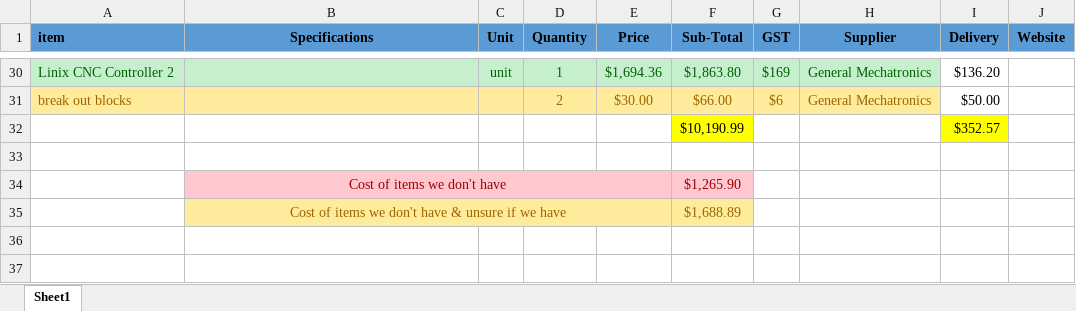
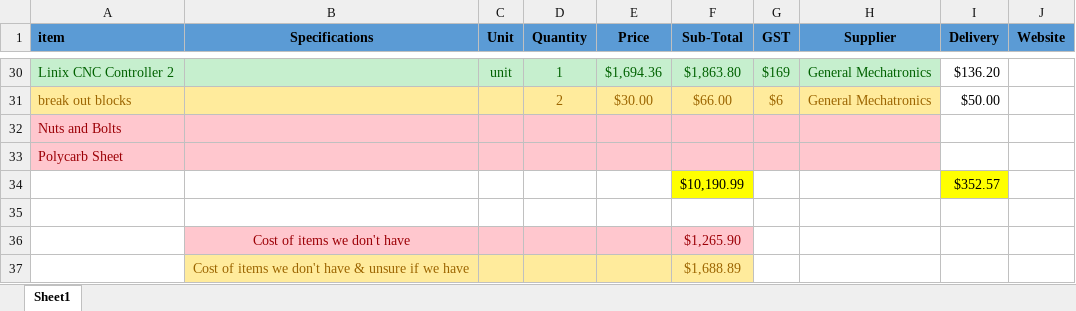
Before and after one commit to SMTAFE-Engineering/CNC-Lathe-Docs, an Excel workbook: 2018/Budget of Materials 2018.xlsx, sheet Sheet1, drawn as a sheet; only a part is shown, gaps mark what is left out; values as stored, in another font and other column widths than the file's, no borders; removed rows and columns are numbered as before the commit, all else as after; the diff names each change by its address in the sheet, - before the commit and + after, or states it on an @@ line.

Commit message:
Updated Budget

```diff
--- a/2018/Budget of Materials 2018.xlsx (sheet Sheet1)
+++ b/2018/Budget of Materials 2018.xlsx (sheet Sheet1)
+row 32: Nuts and Bolts
+row 33: Polycarb Sheet
-B34:E34 merged
-B35:E35 merged
```
